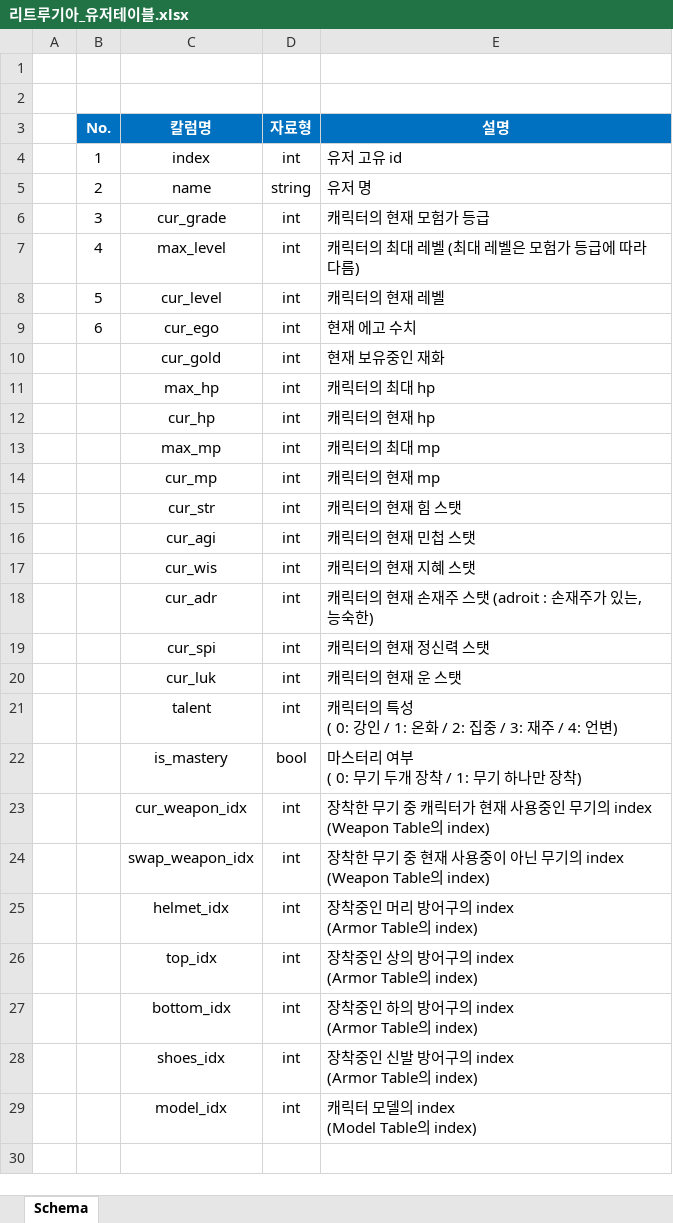
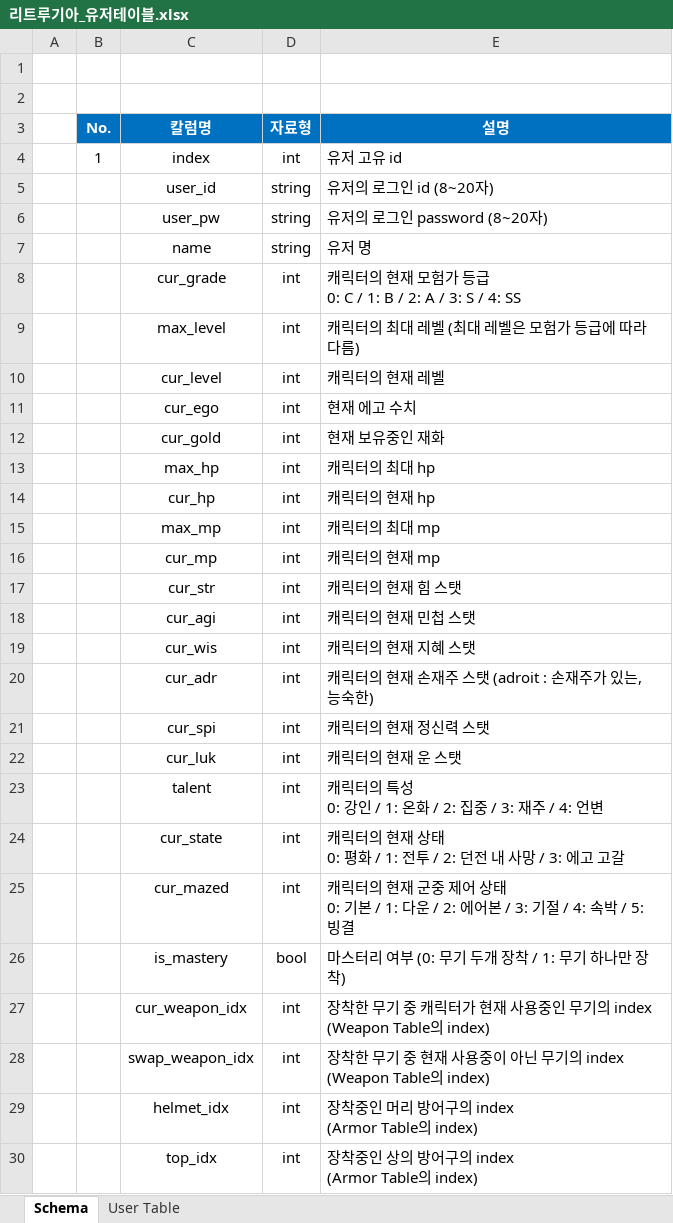
Before and after one commit to hjs0913/GameDesign, an Excel workbook: 액션&경영 RPG/데이터테이블/리트루기아_유저테이블.xlsx, sheet Schema, drawn as a sheet; only a part is shown; the shorter side is filled out with more unchanged rows; values as stored, in another font and other column widths than the file's, no borders; addresses are those after the commit; ↵ is a line break in a cell; the diff names each change by its address in the sheet, - before the commit and + after, or states it on an @@ line.

```diff
--- a/액션&경영 RPG/데이터테이블/리트루기아_유저테이블.xlsx (sheet Schema)
+++ b/액션&경영 RPG/데이터테이블/리트루기아_유저테이블.xlsx (sheet Schema)
+sheet tab: User Table
+row 5:  |  | user_id | string | 유저의 로그인 id (8~20자)
+row 6:  |  | user_pw | string | 유저의 로그인 password (8~20자)
-B7 (No.): 2
+B7 (No.): (empty)
-B8 (No.): 3
+B8 (No.): (empty)
-E8 (설명): 캐릭터의 현재 모험가 등급
+E8 (설명): 캐릭터의 현재 모험가 등급 ↵ 0: C / 1: B / 2: A / 3: S / 4: SS
-B9 (No.): 4
+B9 (No.): (empty)
-B10 (No.): 5
+B10 (No.): (empty)
-B11 (No.): 6
+B11 (No.): (empty)
-E23 (설명): …특성 ↵ ( 0: 강인 / 1: 온화 / 2: 집중 / 3: 재주 / 4: 언변)
+E23 (설명): …특성 ↵ 0: 강인 / 1: 온화 / 2: 집중 / 3: 재주 / 4: 언변
+row 24:  |  | cur_state | int | 캐릭터의 현재 상태 ↵ 0: 평화 / 1: 전투 / 2: 던전 내 사망 / 3: 에고 고갈
+row 25:  |  | cur_mazed | int | 캐릭터의 현재 군중 제어 상태 ↵ 0: 기본 / 1: 다운 / 2: 에어본 / 3: 기절 / 4: 속박 / 5: 빙결
-E26 (설명): 마스터리 여부 ↵ ( 0: 무기 두개 장착 / 1: 무기 하나만 장착)
+E26 (설명): 마스터리 여부 (0: 무기 두개 장착 / 1: 무기 하나만 장착)
```
Also changed, not shown: 액션&경영 RPG/데이터테이블/리트루기아_Affect테이블.xlsx, 액션&경영 RPG/데이터테이블/리트루기아_스킬테이블.xlsx.
